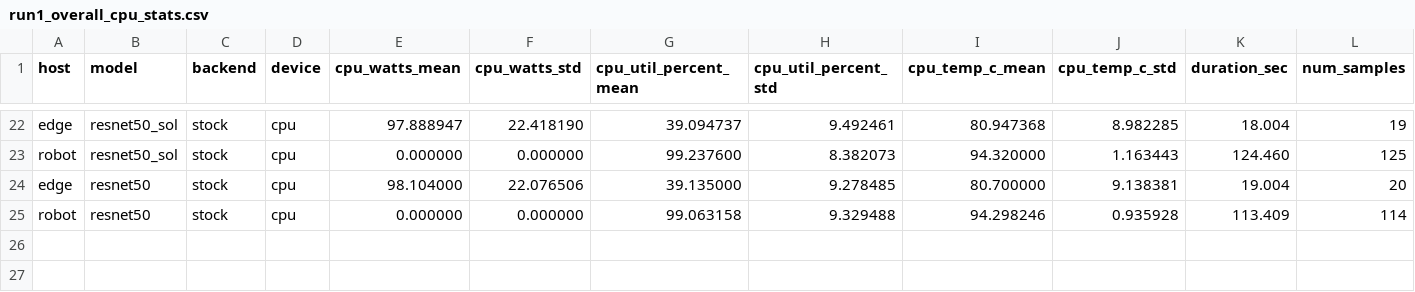
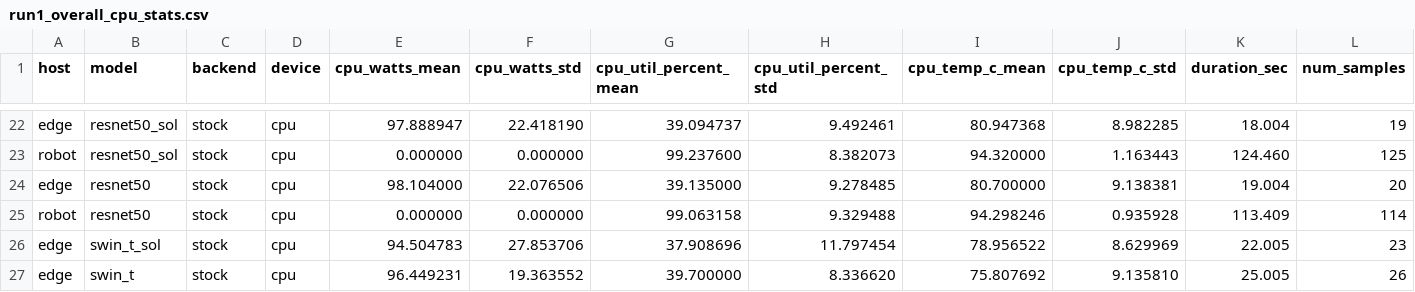
Before and after one commit to adamzr2000/sol-vaccel-cv-evaluation, a CSV file: results/experiments/system-stats/_summary/run1_overall_cpu_stats.csv, drawn as a sheet; only a part is shown, gaps mark what is left out.

```diff
--- a/results/experiments/system-stats/_summary/run1_overall_cpu_stats.csv
+++ b/results/experiments/system-stats/_summary/run1_overall_cpu_stats.csv
@@ -25 +25,3 @@ edge,resnet50,stock,cpu,98.104000,22.076506,39.135000,9.278485,80.700000,9.13838
 robot,resnet50,stock,cpu,0.000000,0.000000,99.063158,9.329488,94.298246,0.935928,113.409,114
+edge,swin_t_sol,stock,cpu,94.504783,27.853706,37.908696,11.797454,78.956522,8.629969,22.005,23
+edge,swin_t,stock,cpu,96.449231,19.363552,39.700000,8.336620,75.807692,9.135810,25.005,26
```
Also changed, not shown: results/experiments/docker-stats/_summary/run1_overall_resource_usage_per_container.csv, results/experiments/docker-stats/torchvision-app_run1_deeplabv3_resnet50_stock_edge_gpu.csv, 42 other files.
